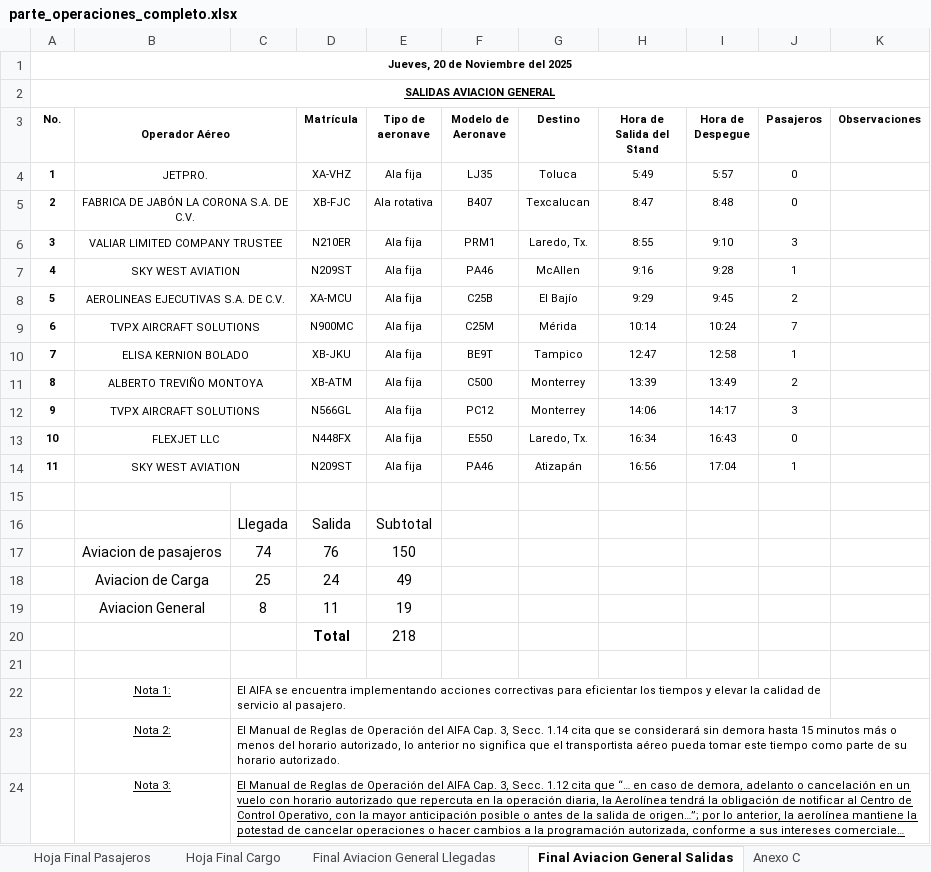
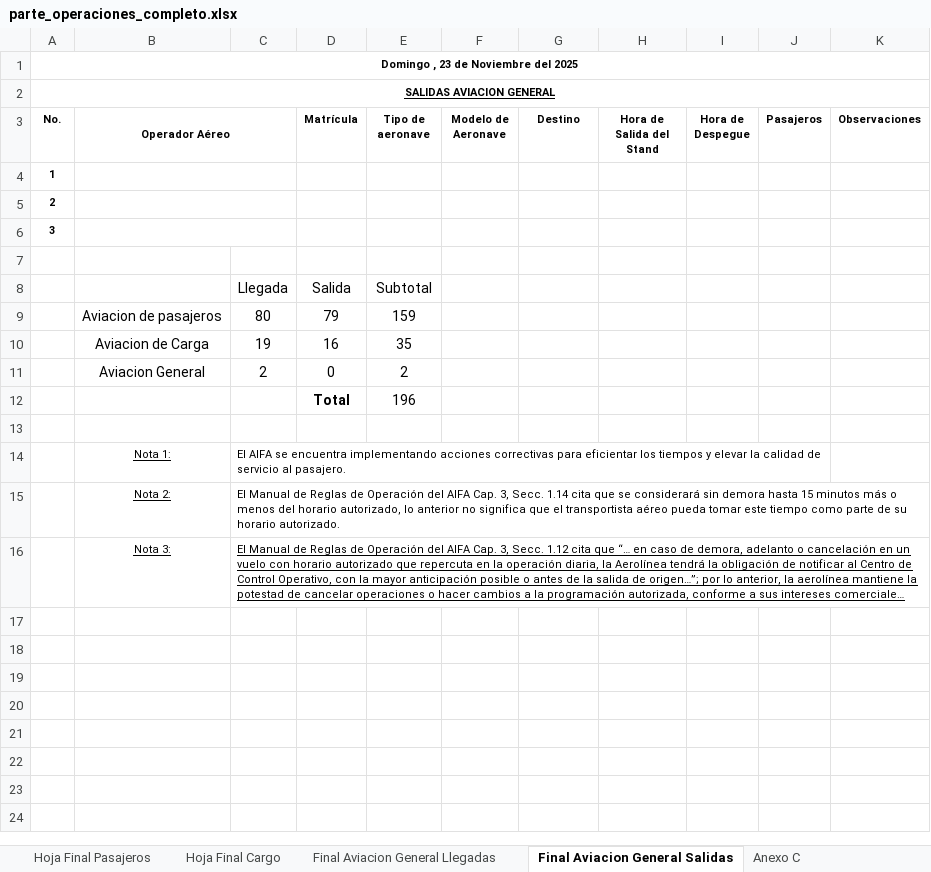
Before and after one commit to isaacazhael161f-creator/AIFA-OPERACIONES, an Excel workbook: excel/parte_operaciones_completo.xlsx, sheet Final Aviacion General Salidas, drawn as a sheet; long unchanged cells end in …; values as stored, in another font and other column widths than the file's, no borders; conditional formats not drawn; removed rows and columns are numbered as before the commit, all else as after; the diff names each change by its address in the sheet, - before the commit and + after, or states it on an @@ line.

```diff
--- a/excel/parte_operaciones_completo.xlsx (sheet Final Aviacion General Salidas)
+++ b/excel/parte_operaciones_completo.xlsx (sheet Final Aviacion General Salidas)
-A1 (No.): Jueves, 20 de Noviembre del 2025
+A1 (No.): Domingo , 23 de Noviembre del 2025
-row 4: 1 | JETPRO. |  | XA-VHZ | Ala fija | LJ35 | Toluca | 5:49 | 5:57 | 0
-row 5: 2 | FABRICA DE JABÓN LA CORONA S.A. DE C.V. |  | XB-FJC | Ala rotativa | B407 | Texcalucan | 8:47 | 8:48 | 0
-row 6: 3 | VALIAR LIMITED COMPANY TRUSTEE |  | N210ER | Ala fija | PRM1 | Laredo, Tx. | 8:55 | 9:10 | 3
-row 7: 4 | SKY WEST AVIATION |  | N209ST | Ala fija | PA46 | McAllen | 9:16 | 9:28 | 1
-row 8: 5 | AEROLINEAS EJECUTIVAS S.A. DE C.V. |  | XA-MCU | Ala fija | C25B | El Bajío | 9:29 | 9:45 | 2
-row 9: 6 | TVPX AIRCRAFT SOLUTIONS |  | N900MC | Ala fija | C25M | Mérida | 10:14 | 10:24 | 7
-row 10: 7 | ELISA KERNION BOLADO |  | XB-JKU | Ala fija | BE9T | Tampico | 12:47 | 12:58 | 1
-row 11: 8 | ALBERTO TREVIÑO MONTOYA |  | XB-ATM | Ala fija | C500 | Monterrey | 13:39 | 13:49 | 2
-row 12: 9 | TVPX AIRCRAFT SOLUTIONS |  | N566GL | Ala fija | PC12 | Monterrey | 14:06 | 14:17 | 3
-row 13: 10 | FLEXJET LLC |  | N448FX | Ala fija | E550 | Laredo, Tx. | 16:34 | 16:43 | 0
-row 14: 11 | SKY WEST AVIATION |  | N209ST | Ala fija | PA46 | Atizapán | 16:56 | 17:04 | 1
+row 4: 1
+row 5: 2
+row 6: 3
-row 17:  | Aviacion de pasajeros | 74 | 76 | 150
-row 18:  | Aviacion de Carga | 25 | 24 | 49
-row 19:  | Aviacion General | 8 | 11 | 19
-row 20:  |  |  | Total | 218
+row 9:  | Aviacion de pasajeros | 80 | 79 | 159
+row 10:  | Aviacion de Carga | 19 | 16 | 35
+row 11:  | Aviacion General | 2 | 0 | 2
+row 12:  |  |  | Total | 196
```
Also changed, not shown: sheet Hoja Final Pasajeros, sheet Hoja Final Cargo, sheet Final Aviacion General Llegadas, sheet Anexo C, formulas that keep their value, 8 other files.
